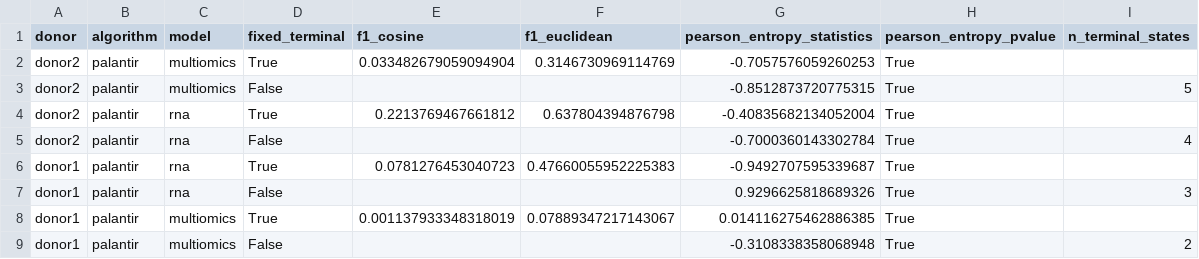
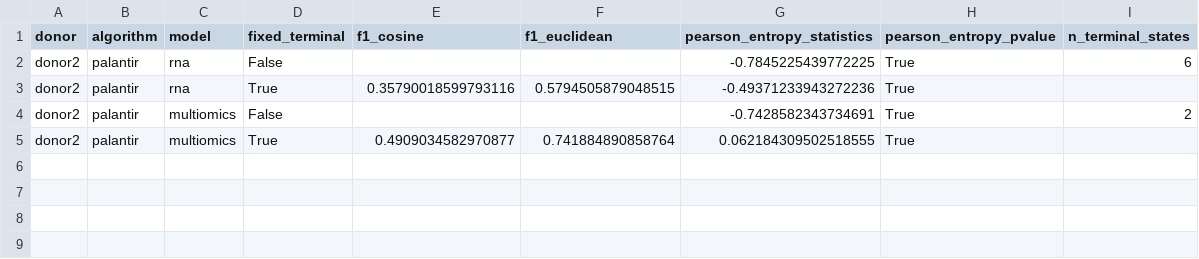
Before and after one commit to smilies-polito/atlas-experiments, a CSV file: results/lineage_tracing/palantir_results.csv, drawn as a sheet.

```diff
--- a/results/lineage_tracing/palantir_results.csv
+++ b/results/lineage_tracing/palantir_results.csv
@@ -1,9 +1,5 @@
 donor,algorithm,model,fixed_terminal,f1_cosine,f1_euclidean,pearson_entropy_statistics,pearson_entropy_pvalue,n_terminal_states
-donor2,palantir,multiomics,True,0.033482679059094904,0.3146730969114769,-0.7057576059260253,True,
-donor2,palantir,multiomics,False,,,-0.8512873720775315,True,5
-donor2,palantir,rna,True,0.2213769467661812,0.637804394876798,-0.40835682134052004,True,
-donor2,palantir,rna,False,,,-0.7000360143302784,True,4
-donor1,palantir,rna,True,0.0781276453040723,0.47660055952225383,-0.9492707595339687,True,
-donor1,palantir,rna,False,,,0.9296625818689326,True,3
-donor1,palantir,multiomics,True,0.001137933348318019,0.07889347217143067,0.014116275462886385,True,
-donor1,palantir,multiomics,False,,,-0.3108338358068948,True,2
+donor2,palantir,rna,False,,,-0.7845225439772225,True,6
+donor2,palantir,rna,True,0.35790018599793116,0.5794505879048515,-0.49371233943272236,True,
+donor2,palantir,multiomics,False,,,-0.7428582343734691,True,2
+donor2,palantir,multiomics,True,0.4909034582970877,0.741884890858764,0.062184309502518555,True,
```
Also changed, not shown: results/lineage_tracing/pseudoKernel_results.csv, 2 other files.
